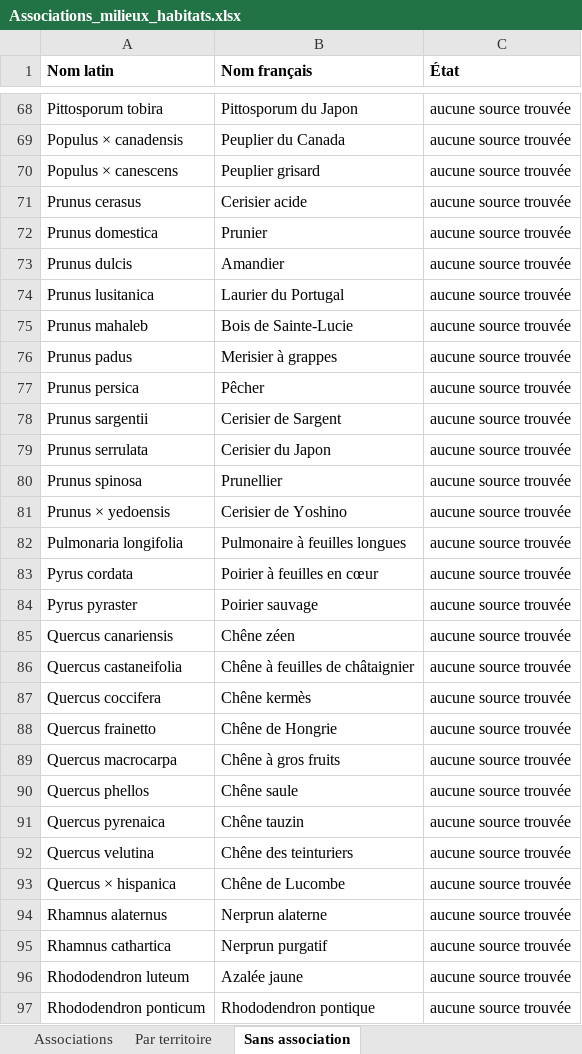
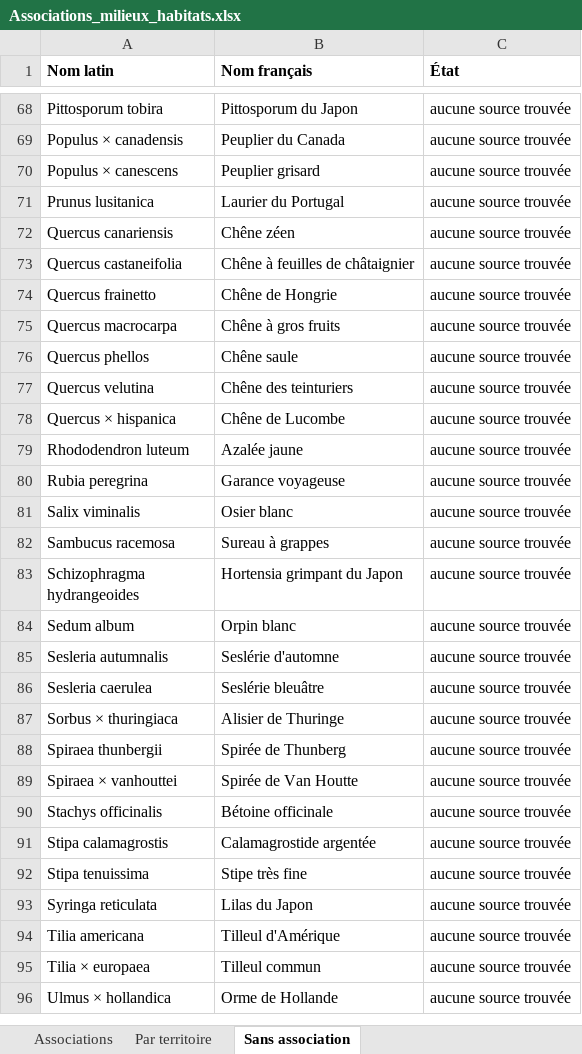
Before and after one commit to CollectifDevidoir/ROYAUME-DES-PLANTES, an Excel workbook: donnees/milieux/Associations_milieux_habitats.xlsx, sheet Sans association, drawn as a sheet; only a part is shown, gaps mark what is left out; the shorter side is filled out with more unchanged rows; values as stored, in another font and other column widths than the file's, no borders; the diff covers the shown part only; the diff names each change by its address in the sheet, - before the commit and + after, or states it on an @@ line.

```diff
--- a/donnees/milieux/Associations_milieux_habitats.xlsx (sheet Sans association)
+++ b/donnees/milieux/Associations_milieux_habitats.xlsx (sheet Sans association)
-row 71: Prunus cerasus | Cerisier acide | aucune source trouvée
-row 72: Prunus domestica | Prunier | aucune source trouvée
-row 73: Prunus dulcis | Amandier | aucune source trouvée
-row 75: Prunus mahaleb | Bois de Sainte-Lucie | aucune source trouvée
-row 76: Prunus padus | Merisier à grappes | aucune source trouvée
-row 77: Prunus persica | Pêcher | aucune source trouvée
-row 78: Prunus sargentii | Cerisier de Sargent | aucune source trouvée
-row 79: Prunus serrulata | Cerisier du Japon | aucune source trouvée
-row 80: Prunus spinosa | Prunellier | aucune source trouvée
-row 81: Prunus × yedoensis | Cerisier de Yoshino | aucune source trouvée
-row 82: Pulmonaria longifolia | Pulmonaire à feuilles longues | aucune source trouvée
-row 83: Pyrus cordata | Poirier à feuilles en cœur | aucune source trouvée
-row 84: Pyrus pyraster | Poirier sauvage | aucune source trouvée
-row 87: Quercus coccifera | Chêne kermès | aucune source trouvée
-row 91: Quercus pyrenaica | Chêne tauzin | aucune source trouvée
-row 94: Rhamnus alaternus | Nerprun alaterne | aucune source trouvée
-row 95: Rhamnus cathartica | Nerprun purgatif | aucune source trouvée
-row 97: Rhododendron ponticum | Rhododendron pontique | aucune source trouvée
```
Also changed, not shown: 23 removed rows elsewhere in this sheet, sheet Associations, sheet Par territoire, 2 other files.
